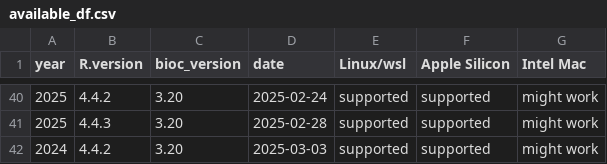
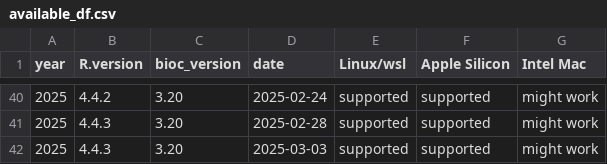
Before and after one commit to ropensci/rix, a CSV file: inst/extdata/available_df.csv, drawn as a sheet; only a part is shown, gaps mark what is left out.

Commit message:
Update available_df.csv

```diff
--- a/inst/extdata/available_df.csv
+++ b/inst/extdata/available_df.csv
@@ -41,2 +41,2 @@
 "2025","4.4.3","3.20","2025-02-28","supported","supported","might work"
-"2024","4.4.2","3.20","2025-03-03","supported","supported","might work"
+"2025","4.4.3","3.20","2025-03-03","supported","supported","might work"
```
